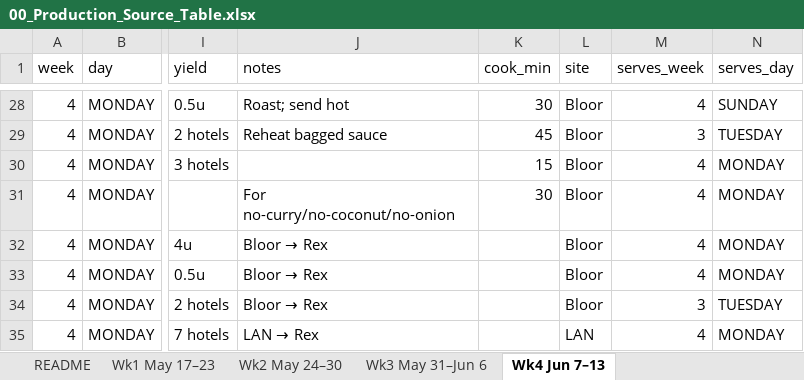
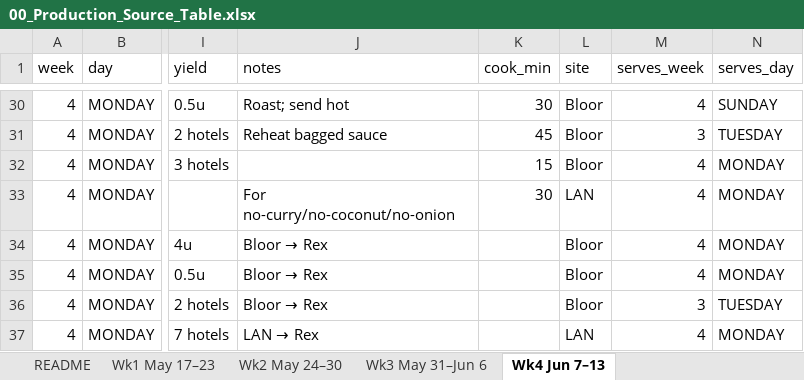
Before and after one commit to kennedyjasondavid-eng/conc-kitchen-hub, an Excel workbook: outputs/00_Production_Source_Table.xlsx, sheet Wk4 Jun 7–13, drawn as a sheet; only a part is shown, gaps mark what is left out; values as stored, in another font and other column widths than the file's, no cell formats; addresses are those after the commit; the diff covers the shown part only; the diff names each change by its address in the sheet, - before the commit and + after, or states it on an @@ line.

```diff
--- a/outputs/00_Production_Source_Table.xlsx (sheet Wk4 Jun 7–13)
+++ b/outputs/00_Production_Source_Table.xlsx (sheet Wk4 Jun 7–13)
-L33 (site): Bloor
+L33 (site): LAN
```
Also changed, not shown: 6 added rows and 2 edited cells elsewhere in this sheet, sheet Wk3 May 31–Jun 6, sheet Wk2 May 24–30, sheet Wk1 May 17–23, cell formats, outputs/01_Production_Schedule_generated.xlsx, outputs/03_Driver_Schedule_generated.xlsx, 2 other files.
